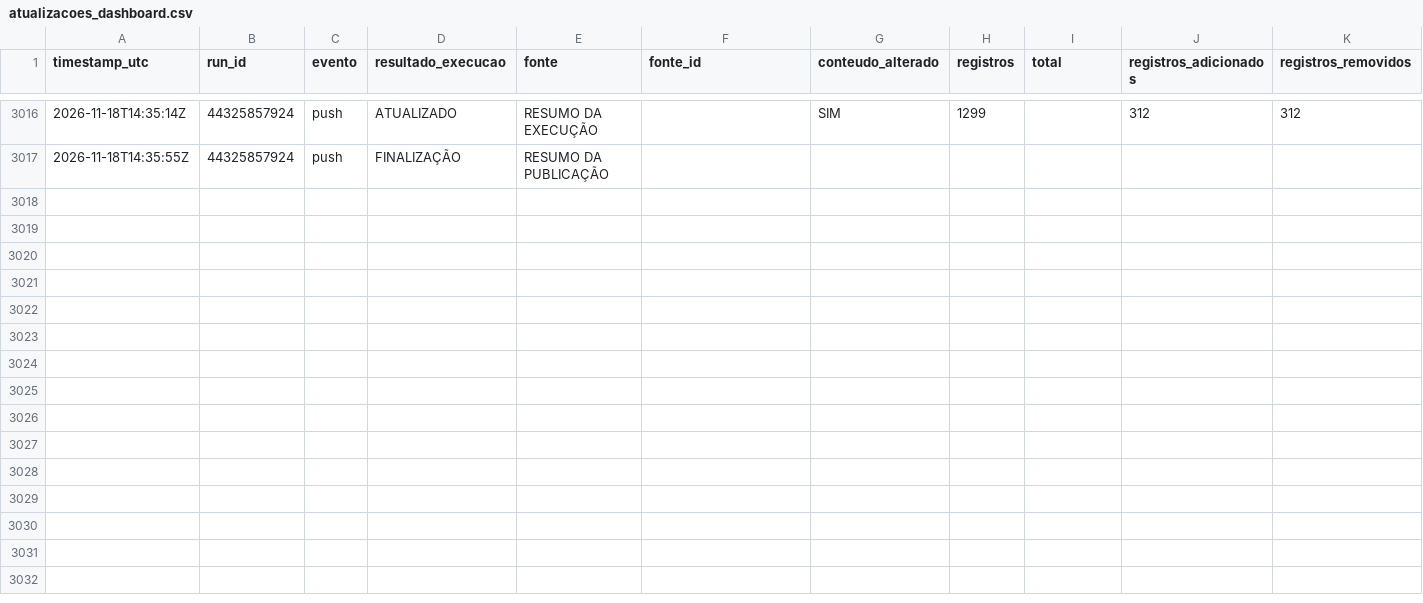
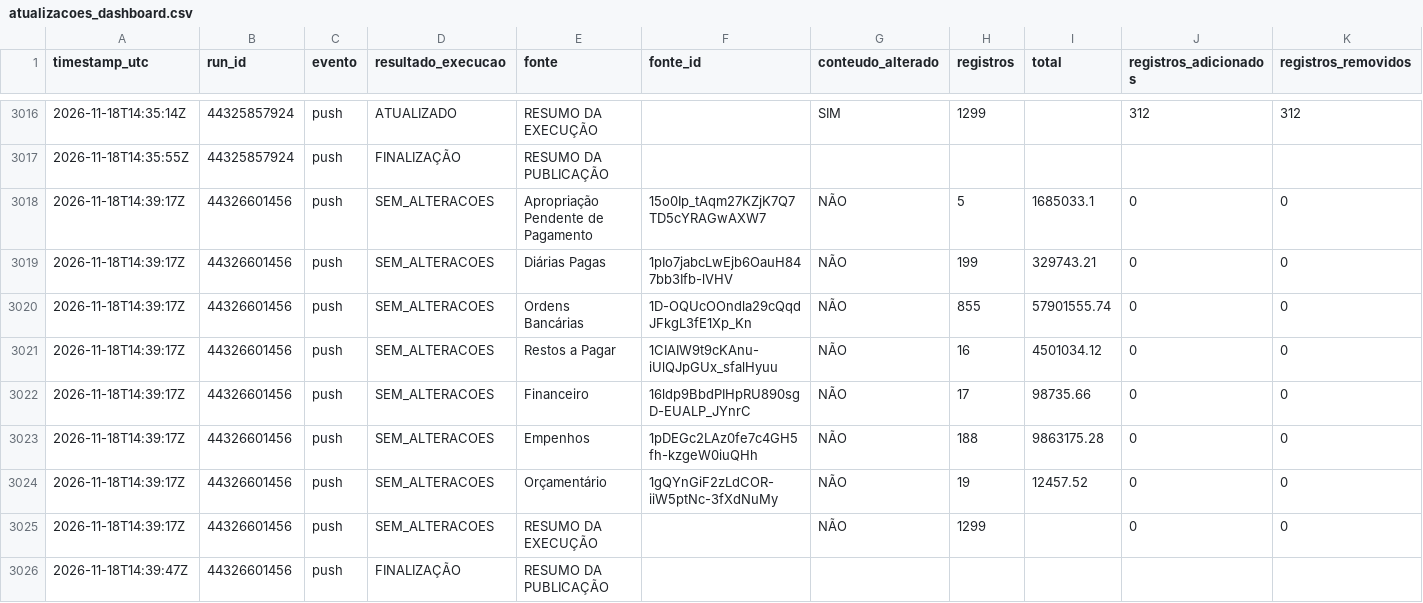
Before and after one commit to DanielBrasilIOC/brasil, a CSV file: logs/atualizacoes_dashboard.csv, drawn as a sheet; only a part is shown, gaps mark what is left out; rows hold the shown columns only; the diff names each change by its address in the sheet, - before the commit and + after, or states it on an @@ line.

```diff
--- a/logs/atualizacoes_dashboard.csv
+++ b/logs/atualizacoes_dashboard.csv
+row 3018: 2026-11-18T14:39:17Z | 44326601456 | push | SEM_ALTERACOES | Apropriação Pendente de Pagamento | 15o0Ip_tAqm27KZjK7Q7TD5cYRAGwAXW7 | NÃO | 5 | 1685033.1 | 0 | 0
+row 3019: 2026-11-18T14:39:17Z | 44326601456 | push | SEM_ALTERACOES | Diárias Pagas | 1pIo7jabcLwEjb6OauH847bb3Ifb-lVHV | NÃO | 199 | 329743.21 | 0 | 0
+row 3020: 2026-11-18T14:39:17Z | 44326601456 | push | SEM_ALTERACOES | Ordens Bancárias | 1D-OQUcOOndla29cQqdJFkgL3fE1Xp_Kn | NÃO | 855 | 57901555.74 | 0 | 0
+row 3021: 2026-11-18T14:39:17Z | 44326601456 | push | SEM_ALTERACOES | Restos a Pagar | 1CIAIW9t9cKAnu-iUlQJpGUx_sfalHyuu | NÃO | 16 | 4501034.12 | 0 | 0
+row 3022: 2026-11-18T14:39:17Z | 44326601456 | push | SEM_ALTERACOES | Financeiro | 16ldp9BbdPIHpRU890sgD-EUALP_JYnrC | NÃO | 17 | 98735.66 | 0 | 0
+row 3023: 2026-11-18T14:39:17Z | 44326601456 | push | SEM_ALTERACOES | Empenhos | 1pDEGc2LAz0fe7c4GH5fh-kzgeW0iuQHh | NÃO | 188 | 9863175.28 | 0 | 0
+row 3024: 2026-11-18T14:39:17Z | 44326601456 | push | SEM_ALTERACOES | Orçamentário | 1gQYnGiF2zLdCOR-iiW5ptNc-3fXdNuMy | NÃO | 19 | 12457.52 | 0 | 0
+row 3025: 2026-11-18T14:39:17Z | 44326601456 | push | SEM_ALTERACOES | RESUMO DA EXECUÇÃO |  | NÃO | 1299 |  | 0 | 0
+row 3026: 2026-11-18T14:39:47Z | 44326601456 | push | FINALIZAÇÃO | RESUMO DA PUBLICAÇÃO
```
